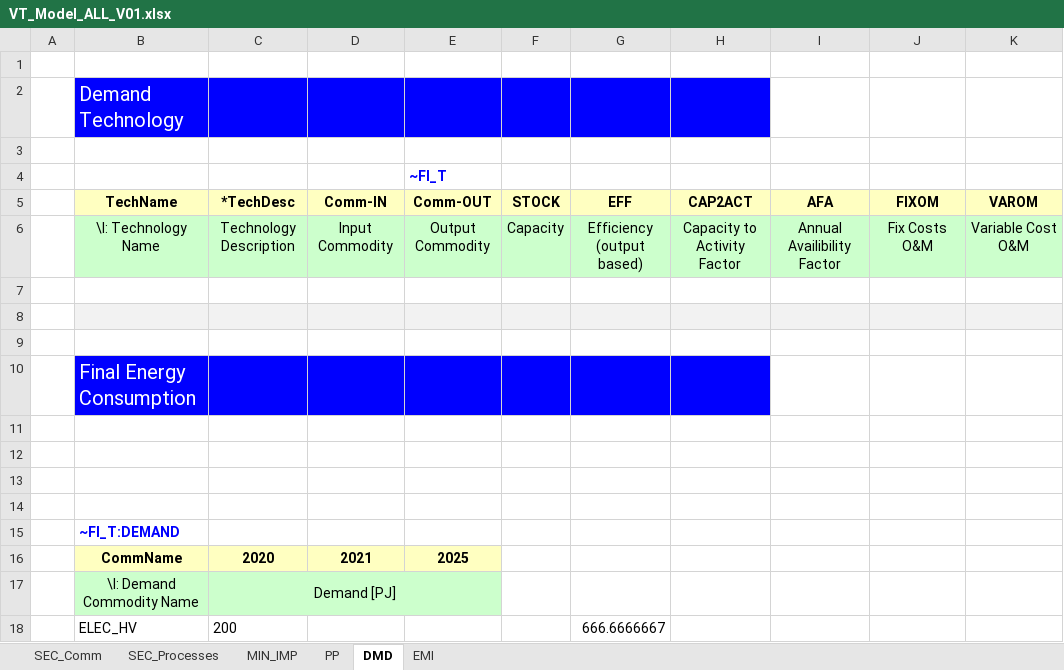
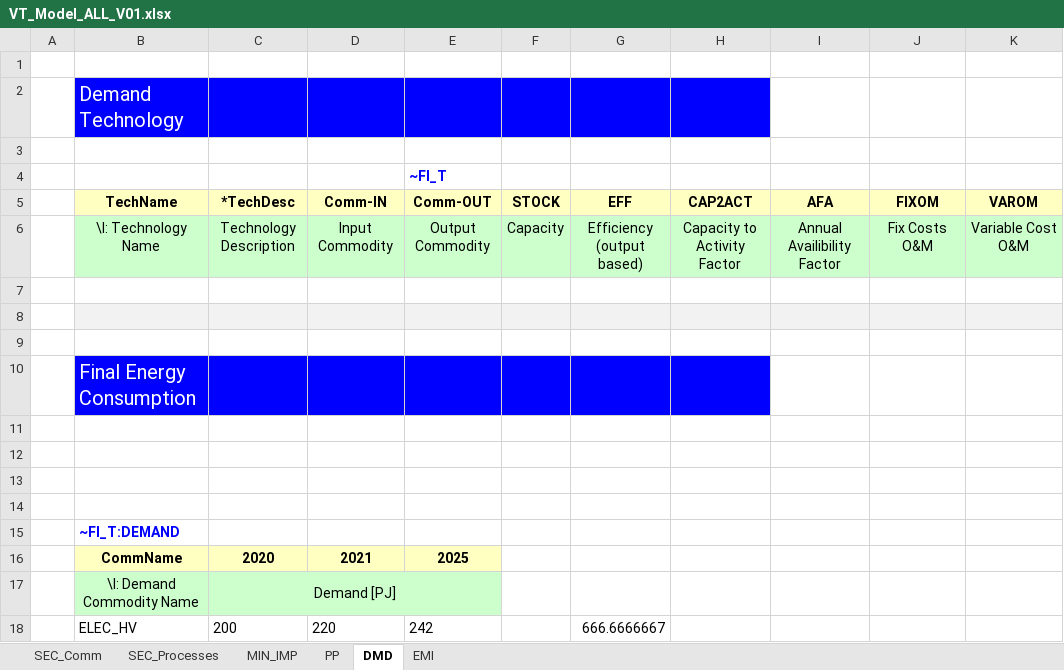
Before and after one commit to Gucwia/IERP, an Excel workbook: VT_Model_ALL_V01.xlsx, sheet DMD, drawn as a sheet; values as stored, in another font and other column widths than the file's, no borders; the diff names each change by its address in the sheet, - before the commit and + after, or states it on an @@ line.

Commit message:
Add files via upload

```diff
--- a/VT_Model_ALL_V01.xlsx (sheet DMD)
+++ b/VT_Model_ALL_V01.xlsx (sheet DMD)
-D18 (Comm-IN): (empty)
+D18 (Comm-IN): 220
-E18 (Comm-OUT): (empty)
+E18 (Comm-OUT): 242
```
